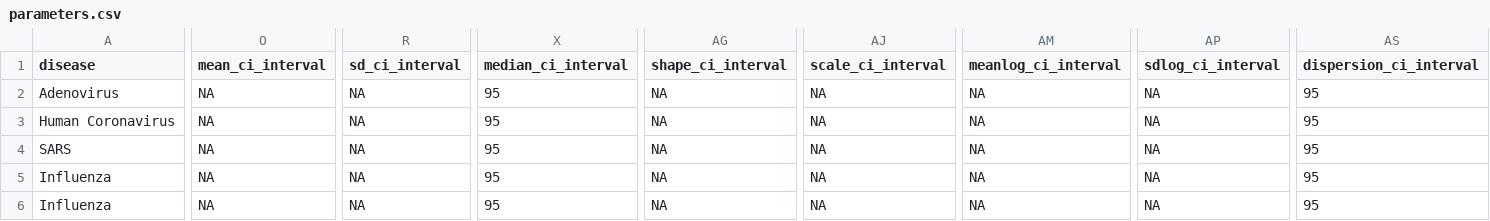
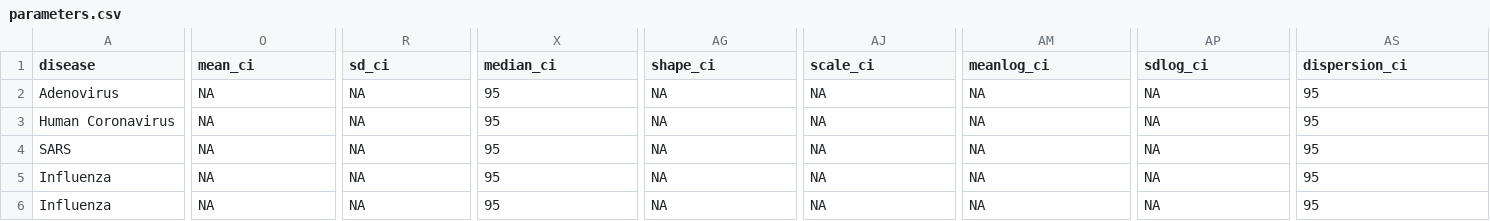
Before and after one commit to epiverse-trace/epiparameter, a CSV file: inst/extdata/parameters.csv, drawn as a sheet; only a part is shown, gaps mark what is left out; the diff covers the shown part only; the diff names each change by its address in the sheet, - before the commit and + after, or states it on an @@ line.

Commit message:
updated parameters header in csv and json, and updated data dictionary and schema

```diff
--- a/inst/extdata/parameters.csv
+++ b/inst/extdata/parameters.csv
-O1: mean_ci_interval
+O1: mean_ci
-R1: sd_ci_interval
+R1: sd_ci
-X1: median_ci_interval
+X1: median_ci
-AG1: shape_ci_interval
+AG1: shape_ci
-AJ1: scale_ci_interval
+AJ1: scale_ci
-AM1: meanlog_ci_interval
+AM1: meanlog_ci
-AP1: sdlog_ci_interval
+AP1: sdlog_ci
-AS1: dispersion_ci_interval
+AS1: dispersion_ci
```
Also changed, not shown: 1 edited cell elsewhere in this file, 3 other files.
